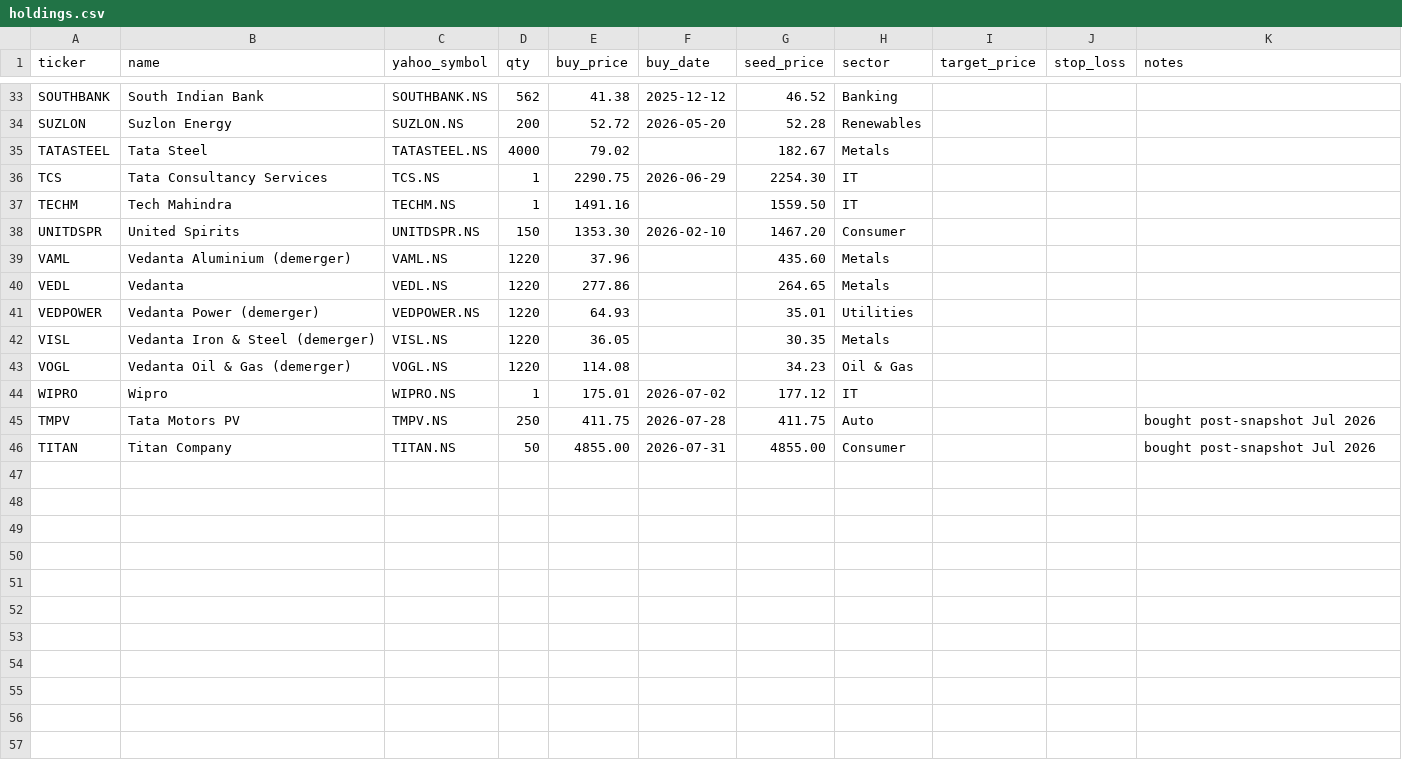
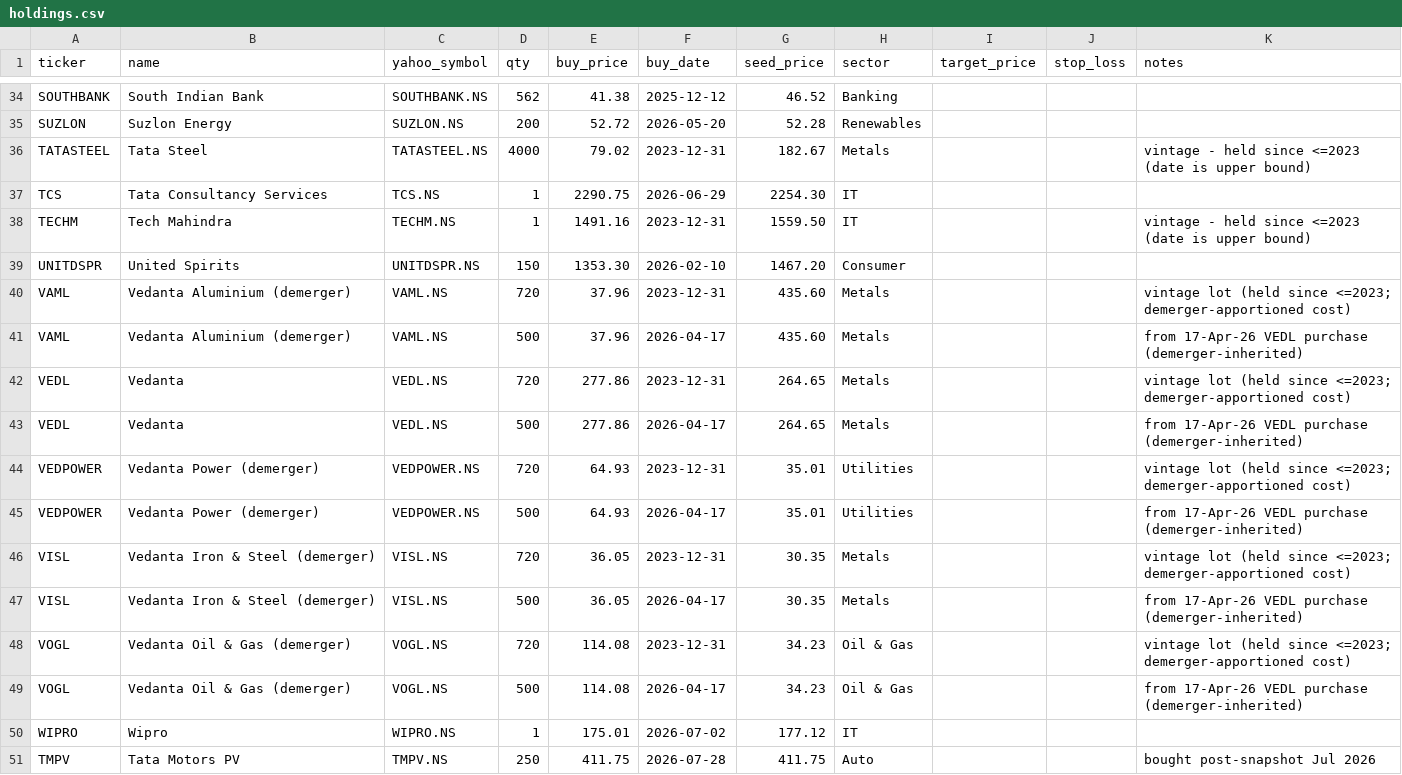
Before and after one commit to harrykreate/harrys-stock-portfolio-tracker, a CSV file: holdings.csv, drawn as a sheet; only a part is shown, gaps mark what is left out; the shorter side is filled out with more unchanged rows; the diff covers the shown part only.

```diff
--- a/holdings.csv
+++ b/holdings.csv
@@ -34,11 +35,16 @@ SOUTHBANK,South Indian Bank,SOUTHBANK.NS,562,41.38,2025-12-12,46.52,Banking,,,
 SUZLON,Suzlon Energy,SUZLON.NS,200,52.72,2026-05-20,52.28,Renewables,,,
-TATASTEEL,Tata Steel,TATASTEEL.NS,4000,79.02,,182.67,Metals,,,
+TATASTEEL,Tata Steel,TATASTEEL.NS,4000,79.02,2023-12-31,182.67,Metals,,,vintage - held since <=2023 (date is upper bound)
 TCS,Tata Consultancy Services,TCS.NS,1,2290.75,2026-06-29,2254.30,IT,,,
-TECHM,Tech Mahindra,TECHM.NS,1,1491.16,,1559.50,IT,,,
+TECHM,Tech Mahindra,TECHM.NS,1,1491.16,2023-12-31,1559.50,IT,,,vintage - held since <=2023 (date is upper bound)
 UNITDSPR,United Spirits,UNITDSPR.NS,150,1353.30,2026-02-10,1467.20,Consumer,,,
-VAML,Vedanta Aluminium (demerger),VAML.NS,1220,37.96,,435.60,Metals,,,
-VEDL,Vedanta,VEDL.NS,1220,277.86,,264.65,Metals,,,
-VEDPOWER,Vedanta Power (demerger),VEDPOWER.NS,1220,64.93,,35.01,Utilities,,,
-VISL,Vedanta Iron & Steel (demerger),VISL.NS,1220,36.05,,30.35,Metals,,,
-VOGL,Vedanta Oil & Gas (demerger),VOGL.NS,1220,114.08,,34.23,Oil & Gas,,,
+VAML,Vedanta Aluminium (demerger),VAML.NS,720,37.96,2023-12-31,435.60,Metals,,,vintage lot (held since <=2023; demerger-apportioned cost)
+VAML,Vedanta Aluminium (demerger),VAML.NS,500,37.96,2026-04-17,435.60,Metals,,,from 17-Apr-26 VEDL purchase (demerger-inherited)
+VEDL,Vedanta,VEDL.NS,720,277.86,2023-12-31,264.65,Metals,,,vintage lot (held since <=2023; demerger-apportioned cost)
+VEDL,Vedanta,VEDL.NS,500,277.86,2026-04-17,264.65,Metals,,,from 17-Apr-26 VEDL purchase (demerger-inherited)
+VEDPOWER,Vedanta Power (demerger),VEDPOWER.NS,720,64.93,2023-12-31,35.01,Utilities,,,vintage lot (held since <=2023; demerger-apportioned cost)
+VEDPOWER,Vedanta Power (demerger),VEDPOWER.NS,500,64.93,2026-04-17,35.01,Utilities,,,from 17-Apr-26 VEDL purchase (demerger-inherited)
+VISL,Vedanta Iron & Steel (demerger),VISL.NS,720,36.05,2023-12-31,30.35,Metals,,,vintage lot (held since <=2023; demerger-apportioned cost)
+VISL,Vedanta Iron & Steel (demerger),VISL.NS,500,36.05,2026-04-17,30.35,Metals,,,from 17-Apr-26 VEDL purchase (demerger-inherited)
+VOGL,Vedanta Oil & Gas (demerger),VOGL.NS,720,114.08,2023-12-31,34.23,Oil & Gas,,,vintage lot (held since <=2023; demerger-apportioned cost)
+VOGL,Vedanta Oil & Gas (demerger),VOGL.NS,500,114.08,2026-04-17,34.23,Oil & Gas,,,from 17-Apr-26 VEDL purchase (demerger-inherited)
 WIPRO,Wipro,WIPRO.NS,1,175.01,2026-07-02,177.12,IT,,,
```
Also changed, not shown: 1 added row and 18 edited cells elsewhere in this file.
